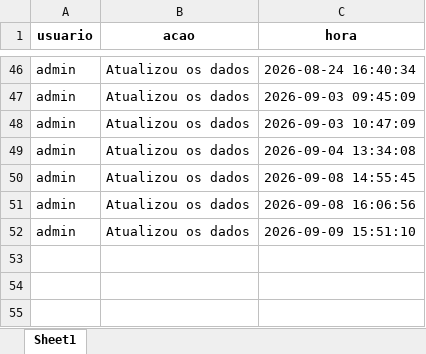
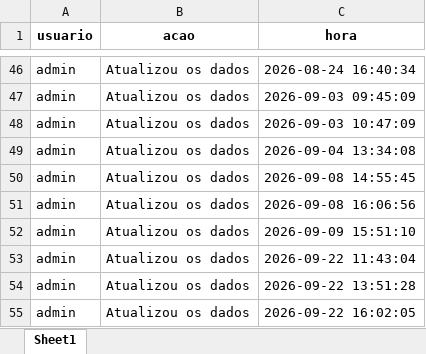
Before and after one commit to muvamis/dash_pam_verde_c3_2026, an Excel workbook: log_acoes.xlsx, sheet Sheet1, drawn as a sheet; only a part is shown, gaps mark what is left out; values as stored, in another font and other column widths than the file's, no borders; the diff names each change by its address in the sheet, - before the commit and + after, or states it on an @@ line.

```diff
--- a/log_acoes.xlsx (sheet Sheet1)
+++ b/log_acoes.xlsx (sheet Sheet1)
+row 53: admin | Atualizou os dados | 2026-09-22 11:43:04
+row 54: admin | Atualizou os dados | 2026-09-22 13:51:28
+row 55: admin | Atualizou os dados | 2026-09-22 16:02:05
```
Also changed, not shown: EMPREENDEDORAS_PAM_VERDE_C3_2026.xlsx, Financeiro_Report.xlsx, 4 other files.
